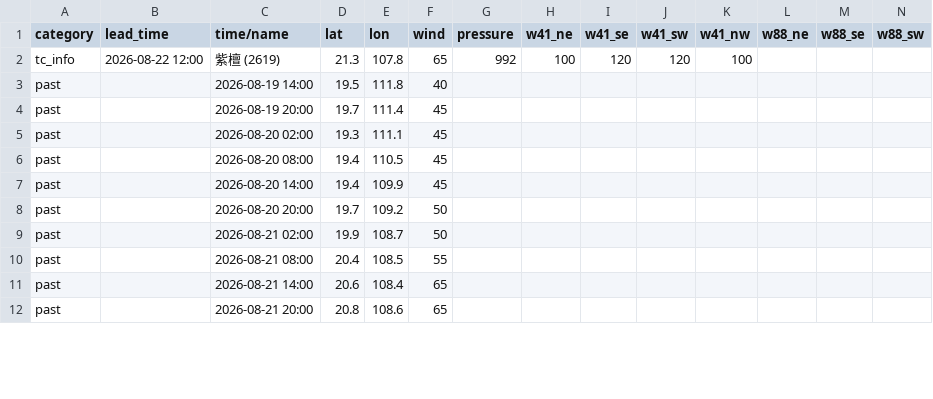
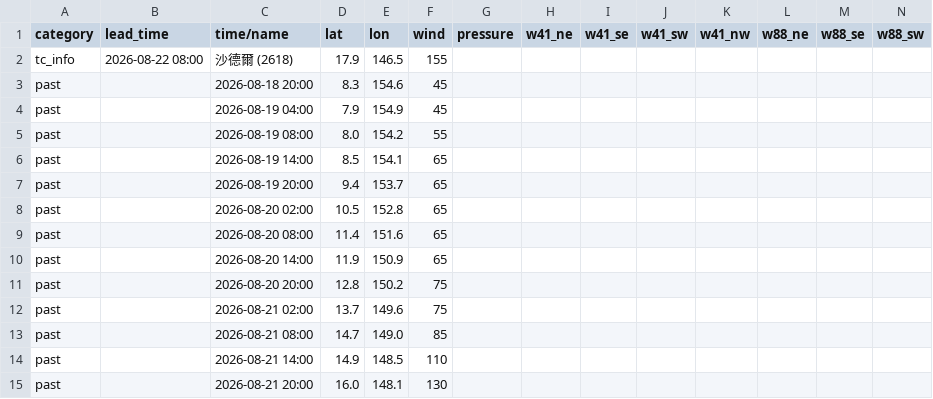
Before and after one commit to macaosso/MSSOweb, a CSV file: tc_A.csv, drawn as a sheet; only a part is shown; removed rows and columns are numbered as before the commit, all else as after; rows hold the shown columns only; the diff covers the shown part only; the diff names each change by its address in the sheet, - before the commit and + after, or states it on an @@ line.

Commit message:
Update tc_A.csv

```diff
--- a/tc_A.csv
+++ b/tc_A.csv
-row 2: tc_info | 2026-08-22 12:00 | 紫檀 (2619) | 21.3 | 107.8 | 65 | 992 | 100 | 120 | 120 | 100
+row 2: tc_info | 2026-08-22 08:00 | 沙德爾 (2618) | 17.9 | 146.5 | 155
+row 3: past |  | 2026-08-18 20:00 | 8.3 | 154.6 | 45
+row 4: past |  | 2026-08-19 04:00 | 7.9 | 154.9 | 45
+row 5: past |  | 2026-08-19 08:00 | 8.0 | 154.2 | 55
-D6 (lat): 19.5
+D6 (lat): 8.5
-E6 (lon): 111.8
+E6 (lon): 154.1
-F6 (wind): 40
+F6 (wind): 65
-D7 (lat): 19.7
+D7 (lat): 9.4
-E7 (lon): 111.4
+E7 (lon): 153.7
-F7:F10 (wind): 45
+F7:F10 (wind): 65
-D8 (lat): 19.3
+D8 (lat): 10.5
-E8 (lon): 111.1
+E8 (lon): 152.8
-D9 (lat): 19.4
+D9 (lat): 11.4
-E9 (lon): 110.5
+E9 (lon): 151.6
-D10 (lat): 19.4
+D10 (lat): 11.9
-E10 (lon): 109.9
+E10 (lon): 150.9
-D11 (lat): 19.7
+D11 (lat): 12.8
-E11 (lon): 109.2
+E11 (lon): 150.2
-F11:F12 (wind): 50
+F11:F12 (wind): 75
-D12 (lat): 19.9
+D12 (lat): 13.7
-E12 (lon): 108.7
+E12 (lon): 149.6
-D13 (lat): 20.4
+D13 (lat): 14.7
-E13 (lon): 108.5
+E13 (lon): 149.0
-F13 (wind): 55
+F13 (wind): 85
-D14 (lat): 20.6
+D14 (lat): 14.9
-E14 (lon): 108.4
+E14 (lon): 148.5
-F14 (wind): 65
+F14 (wind): 110
-D15 (lat): 20.8
+D15 (lat): 16.0
-E15 (lon): 108.6
+E15 (lon): 148.1
-F15 (wind): 65
+F15 (wind): 130
```
Also changed, not shown: 7 added rows, 6 removed rows and 21 edited cells elsewhere in this file.
